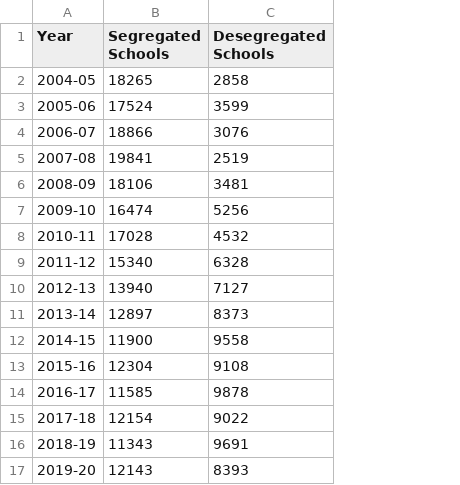
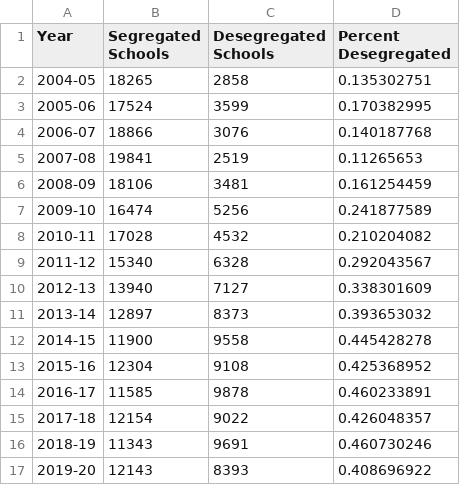
Before and after one commit to OnTheLine/otl-ctm-projects, a CSV file: students-desegregated-19-20/data.csv, drawn as a sheet; the diff names each change by its address in the sheet, - before the commit and + after, or states it on an @@ line.

Commit message:
updated data.csv with percent deseg

```diff
--- a/students-desegregated-19-20/data.csv
+++ b/students-desegregated-19-20/data.csv
+column D (Percent Desegregated), rows 2-17: 0.135302751 | 0.170382995 | 0.140187768 | 0.11265653 | 0.161254459 | 0.241877589 | 0.210204082 | 0.292043567 | 0.338301609 | 0.393653032 | 0.445428278 | 0.425368952 | 0.460233891 | 0.426048357 | 0.460730246 | 0.408696922
```
Also changed, not shown: 1 other file.
